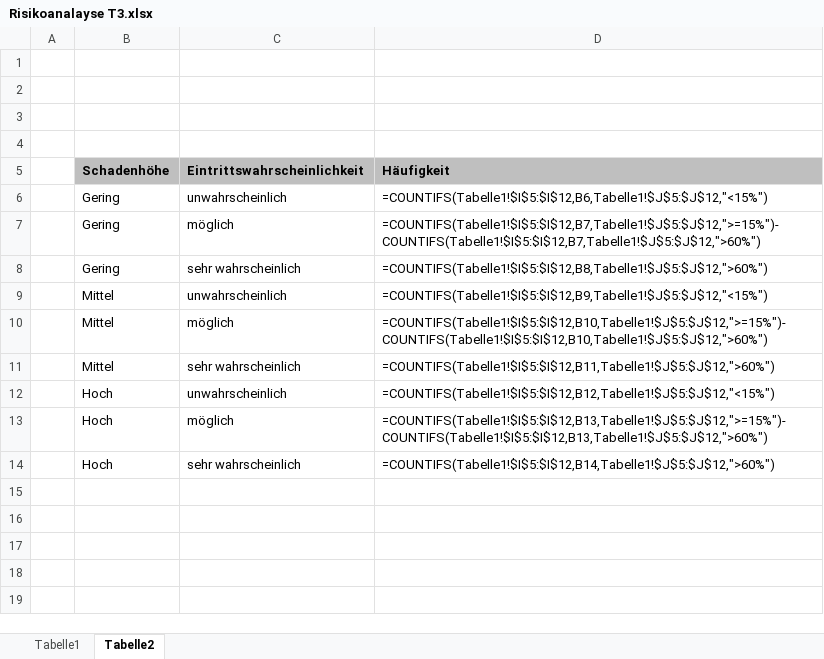
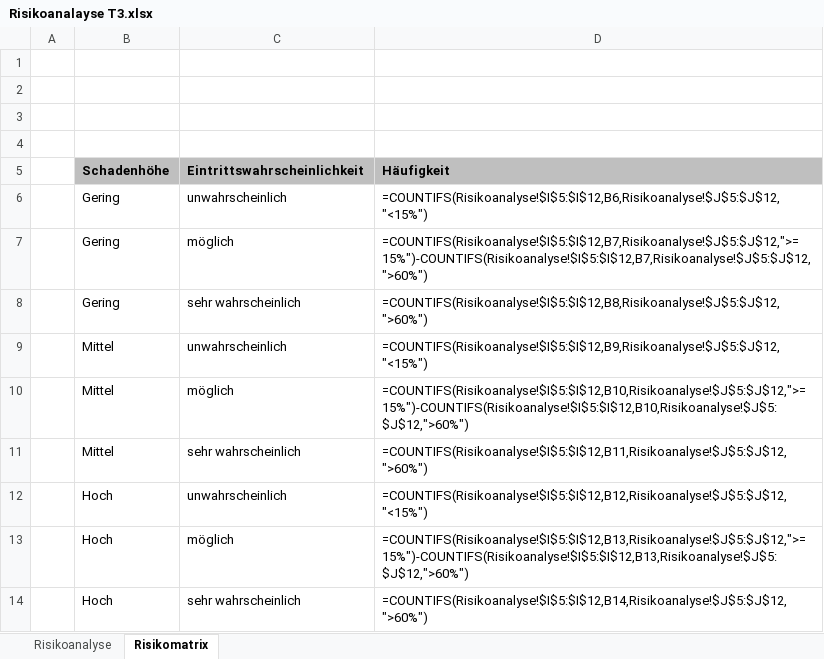
Before and after one commit to kai-so/T3_Projektmanagement, an Excel workbook: Risikoanalayse T3.xlsx, sheet Risikomatrix, drawn as a sheet; values as stored, in another font and other column widths than the file's, no borders; formulas are shown in place of their values; charts and pictures not drawn; the diff names each change by its address in the sheet, - before the commit and + after, or states it on an @@ line.

Commit message:
Kleinere Anpassungen in Risikoanalyse
- Kopfzeile angepasst
- in Risikomatrix Diagramm und Kodierung getauscht

```diff
--- a/Risikoanalayse T3.xlsx (sheet Risikomatrix)
+++ b/Risikoanalayse T3.xlsx (sheet Risikomatrix)
-sheet tab: Tabelle1
+sheet tab: Risikoanalyse
-sheet tab: Tabelle2
+sheet tab: Risikomatrix
-D6 (Häufigkeit): =COUNTIFS(Tabelle1!$I$5:$I$12,B6,Tabelle1!$J$5:$J$12,"<15%")
+D6 (Häufigkeit): =COUNTIFS(Risikoanalyse!$I$5:$I$12,B6,Risikoanalyse!$J$5:$J$12,"<15%")
-D7 (Häufigkeit): =COUNTIFS(Tabelle1!$I$5:$I$12,B7,Tabelle1!$J$5:$J$12,">=15%")-COUNTIFS(Tabelle1!$I$5:$I$12,B7,Tabelle1!$J$5:$J$12,">60%")
+D7 (Häufigkeit): =COUNTIFS(Risikoanalyse!$I$5:$I$12,B7,Risikoanalyse!$J$5:$J$12,">=15%")-COUNTIFS(Risikoanalyse!$I$5:$I$12,B7,Risikoanalyse!$J$5:$J$12,">60%")
-D8 (Häufigkeit): =COUNTIFS(Tabelle1!$I$5:$I$12,B8,Tabelle1!$J$5:$J$12,">60%")
+D8 (Häufigkeit): =COUNTIFS(Risikoanalyse!$I$5:$I$12,B8,Risikoanalyse!$J$5:$J$12,">60%")
-D9 (Häufigkeit): =COUNTIFS(Tabelle1!$I$5:$I$12,B9,Tabelle1!$J$5:$J$12,"<15%")
+D9 (Häufigkeit): =COUNTIFS(Risikoanalyse!$I$5:$I$12,B9,Risikoanalyse!$J$5:$J$12,"<15%")
-D10 (Häufigkeit): =COUNTIFS(Tabelle1!$I$5:$I$12,B10,Tabelle1!$J$5:$J$12,">=15%")-COUNTIFS(Tabelle1!$I$5:$I$12,B10,Tabelle1!$J$5:$J$12,">60%")
+D10 (Häufigkeit): =COUNTIFS(Risikoanalyse!$I$5:$I$12,B10,Risikoanalyse!$J$5:$J$12,">=15%")-COUNTIFS(Risikoanalyse!$I$5:$I$12,B10,Risikoanalyse!$J$5:$J$12,">60%")
-D11 (Häufigkeit): =COUNTIFS(Tabelle1!$I$5:$I$12,B11,Tabelle1!$J$5:$J$12,">60%")
+D11 (Häufigkeit): =COUNTIFS(Risikoanalyse!$I$5:$I$12,B11,Risikoanalyse!$J$5:$J$12,">60%")
-D12 (Häufigkeit): =COUNTIFS(Tabelle1!$I$5:$I$12,B12,Tabelle1!$J$5:$J$12,"<15%")
+D12 (Häufigkeit): =COUNTIFS(Risikoanalyse!$I$5:$I$12,B12,Risikoanalyse!$J$5:$J$12,"<15%")
-D13 (Häufigkeit): =COUNTIFS(Tabelle1!$I$5:$I$12,B13,Tabelle1!$J$5:$J$12,">=15%")-COUNTIFS(Tabelle1!$I$5:$I$12,B13,Tabelle1!$J$5:$J$12,">60%")
+D13 (Häufigkeit): =COUNTIFS(Risikoanalyse!$I$5:$I$12,B13,Risikoanalyse!$J$5:$J$12,">=15%")-COUNTIFS(Risikoanalyse!$I$5:$I$12,B13,Risikoanalyse!$J$5:$J$12,">60%")
-D14 (Häufigkeit): =COUNTIFS(Tabelle1!$I$5:$I$12,B14,Tabelle1!$J$5:$J$12,">60%")
+D14 (Häufigkeit): =COUNTIFS(Risikoanalyse!$I$5:$I$12,B14,Risikoanalyse!$J$5:$J$12,">60%")
```
Also changed, not shown: charts or pictures, 2 other files.
